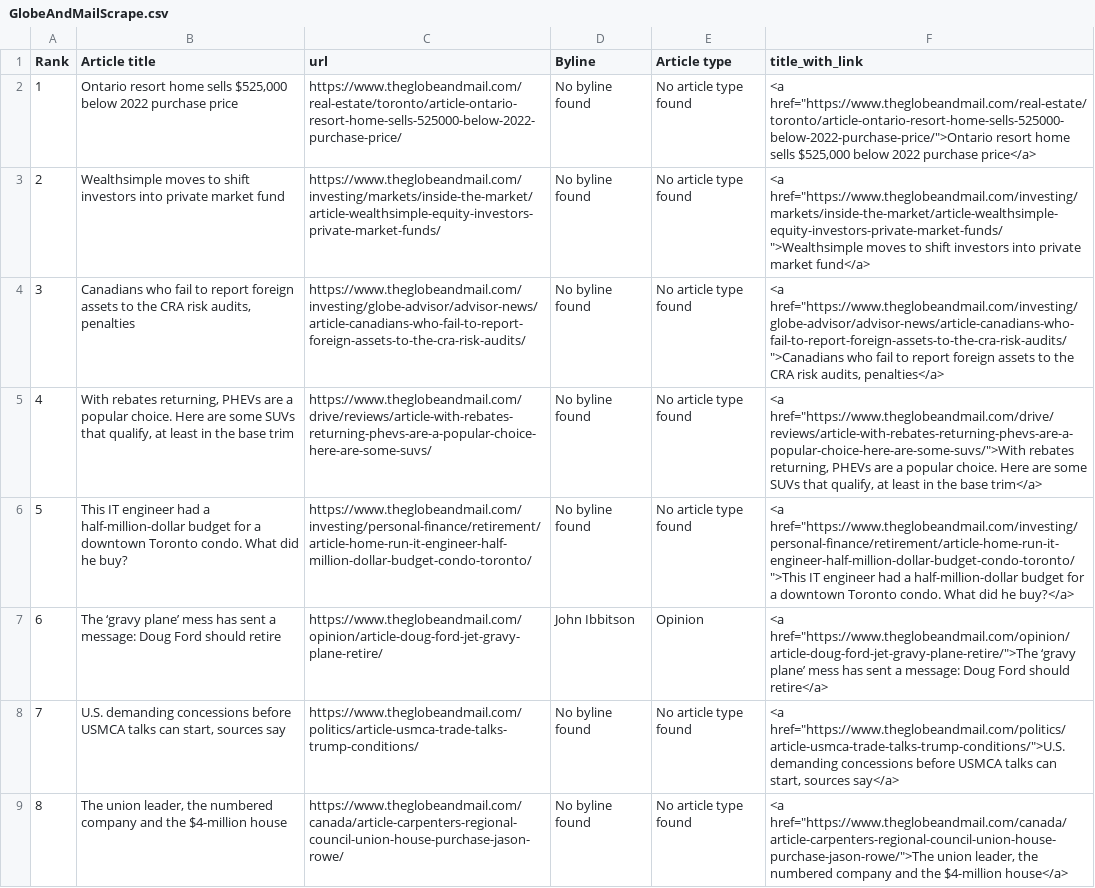
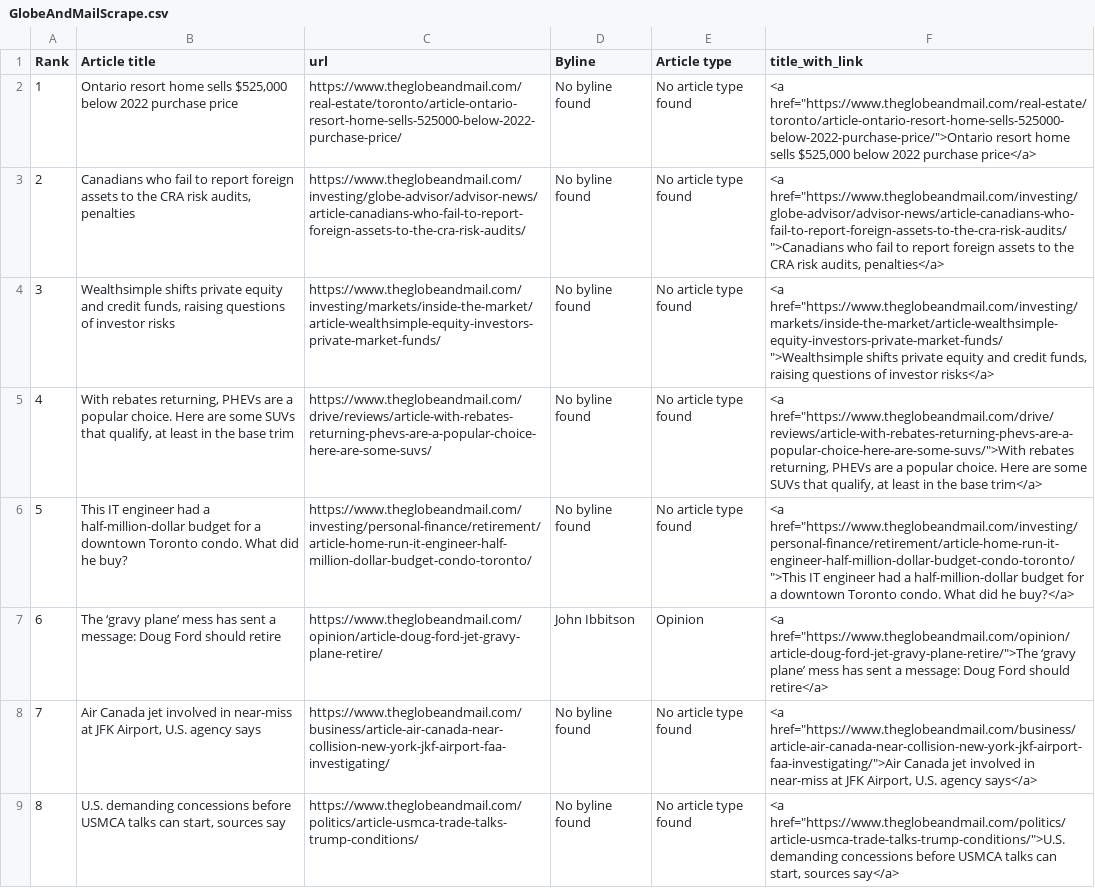
Before and after one commit to caoramckenna/canada-news-trending-stories, a CSV file: GlobeAndMailScrape.csv, drawn as a sheet.

```diff
--- a/GlobeAndMailScrape.csv
+++ b/GlobeAndMailScrape.csv
@@ -2,4 +2,4 @@ Rank,Article title,url,Byline,Article type,title_with_link
 1,"Ontario resort home sells $525,000 below 2022 purchase price",https://www.theglobeandmail.com/real-estate/toronto/article-ontario-resort-home-sells-525000-below-2022-purchase-price/,No byline found,No article type found,"<a href=""https://www.theglobeandmail.com/real-estate/toronto/article-ontario-resort-home-sells-525000-below-2022-purchase-price/"">Ontario resort home sells $525,000 below 2022 purchase price</a>"
-2,Wealthsimple moves to shift investors into private market fund,https://www.theglobeandmail.com/investing/markets/inside-the-market/article-wealthsimple-equity-investors-private-market-funds/,No byline found,No article type found,"<a href=""https://www.theglobeandmail.com/investing/markets/inside-the-market/article-wealthsimple-equity-investors-private-market-funds/"">Wealthsimple moves to shift investors into private market fund</a>"
-3,"Canadians who fail to report foreign assets to the CRA risk audits, penalties",https://www.theglobeandmail.com/investing/globe-advisor/advisor-news/article-canadians-who-fail-to-report-foreign-assets-to-the-cra-risk-audits/,No byline found,No article type found,"<a href=""https://www.theglobeandmail.com/investing/globe-advisor/advisor-news/article-canadians-who-fail-to-report-foreign-assets-to-the-cra-risk-audits/"">Canadians who fail to report foreign assets to the CRA risk audits, penalties</a>"
+2,"Canadians who fail to report foreign assets to the CRA risk audits, penalties",https://www.theglobeandmail.com/investing/globe-advisor/advisor-news/article-canadians-who-fail-to-report-foreign-assets-to-the-cra-risk-audits/,No byline found,No article type found,"<a href=""https://www.theglobeandmail.com/investing/globe-advisor/advisor-news/article-canadians-who-fail-to-report-foreign-assets-to-the-cra-risk-audits/"">Canadians who fail to report foreign assets to the CRA risk audits, penalties</a>"
+3,"Wealthsimple shifts private equity and credit funds, raising questions of investor risks",https://www.theglobeandmail.com/investing/markets/inside-the-market/article-wealthsimple-equity-investors-private-market-funds/,No byline found,No article type found,"<a href=""https://www.theglobeandmail.com/investing/markets/inside-the-market/article-wealthsimple-equity-investors-private-market-funds/"">Wealthsimple shifts private equity and credit funds, raising questions of investor risks</a>"
 4,"With rebates returning, PHEVs are a popular choice. Here are some SUVs that qualify, at least in the base trim",https://www.theglobeandmail.com/drive/reviews/article-with-rebates-returning-phevs-are-a-popular-choice-here-are-some-suvs/,No byline found,No article type found,"<a href=""https://www.theglobeandmail.com/drive/reviews/article-with-rebates-returning-phevs-are-a-popular-choice-here-are-some-suvs/"">With rebates returning, PHEVs are a popular choice. Here are some SUVs that qualify, at least in the base trim</a>"
@@ -7,3 +7,3 @@ Rank,Article title,url,Byline,Article type,title_with_link
 6,The ‘gravy plane’ mess has sent a message: Doug Ford should retire,https://www.theglobeandmail.com/opinion/article-doug-ford-jet-gravy-plane-retire/,John Ibbitson,Opinion,"<a href=""https://www.theglobeandmail.com/opinion/article-doug-ford-jet-gravy-plane-retire/"">The ‘gravy plane’ mess has sent a message: Doug Ford should retire</a>"
-7,"U.S. demanding concessions before USMCA talks can start, sources say",https://www.theglobeandmail.com/politics/article-usmca-trade-talks-trump-conditions/,No byline found,No article type found,"<a href=""https://www.theglobeandmail.com/politics/article-usmca-trade-talks-trump-conditions/"">U.S. demanding concessions before USMCA talks can start, sources say</a>"
-8,"The union leader, the numbered company and the $4-million house",https://www.theglobeandmail.com/canada/article-carpenters-regional-council-union-house-purchase-jason-rowe/,No byline found,No article type found,"<a href=""https://www.theglobeandmail.com/canada/article-carpenters-regional-council-union-house-purchase-jason-rowe/"">The union leader, the numbered company and the $4-million house</a>"
+7,"Air Canada jet involved in near-miss at JFK Airport, U.S. agency says",https://www.theglobeandmail.com/business/article-air-canada-near-collision-new-york-jkf-airport-faa-investigating/,No byline found,No article type found,"<a href=""https://www.theglobeandmail.com/business/article-air-canada-near-collision-new-york-jkf-airport-faa-investigating/"">Air Canada jet involved in near-miss at JFK Airport, U.S. agency says</a>"
+8,"U.S. demanding concessions before USMCA talks can start, sources say",https://www.theglobeandmail.com/politics/article-usmca-trade-talks-trump-conditions/,No byline found,No article type found,"<a href=""https://www.theglobeandmail.com/politics/article-usmca-trade-talks-trump-conditions/"">U.S. demanding concessions before USMCA talks can start, sources say</a>"
```
Also changed, not shown: CTVScrape.csv, NationalPostScrape.csv, 4 other files.
